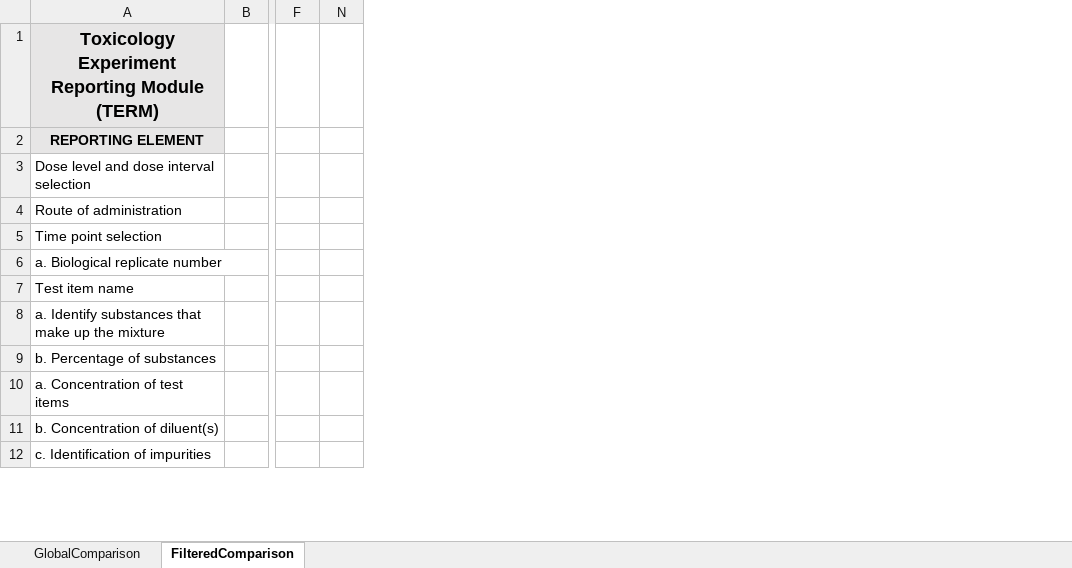
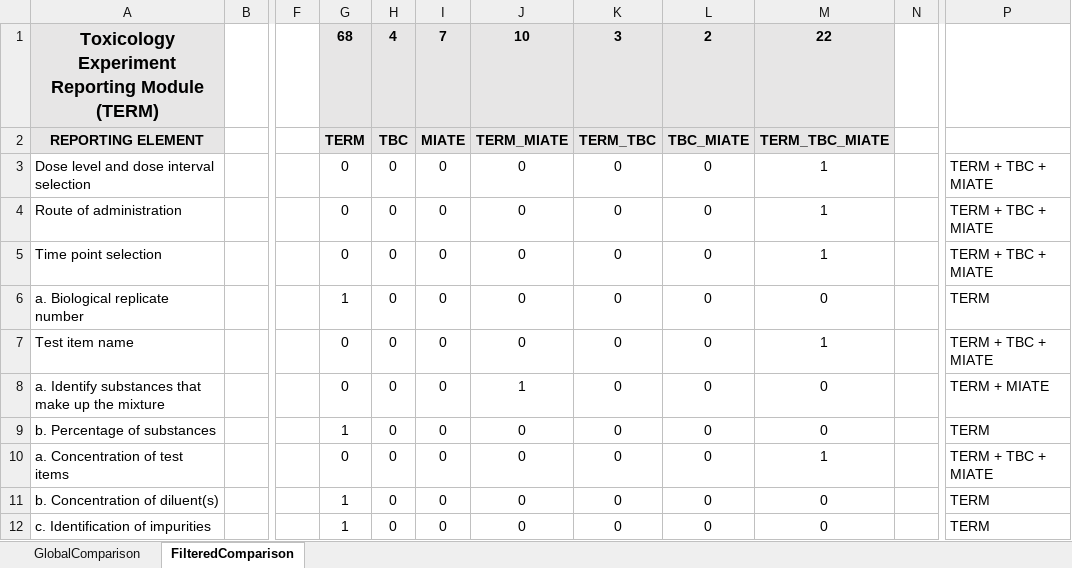
Before and after one commit to zacharewskilab/MIATE, an Excel workbook: Tools/ChecklistComparisons/TERM_TBC_MIATE_Comparison_040622.xlsx, sheet FilteredComparison, drawn as a sheet; only a part is shown, gaps mark what is left out; values as stored, in another font and other column widths than the file's, no borders; conditional formats not drawn; the diff names each change by its address in the sheet, - before the commit and + after, or states it on an @@ line.

```diff
--- a/Tools/ChecklistComparisons/TERM_TBC_MIATE_Comparison_040622.xlsx (sheet FilteredComparison)
+++ b/Tools/ChecklistComparisons/TERM_TBC_MIATE_Comparison_040622.xlsx (sheet FilteredComparison)
@@ column G unhidden, rows 1-12: 68 | TERM | 0 | 0 | 0 | 1 | 0 | 0 | 1 | 0 | 1 | 1 @@
@@ column H unhidden, rows 1-12: 4 | TBC | 0 | 0 | 0 | 0 | 0 | 0 | 0 | 0 | 0 | 0 @@
@@ column I unhidden, rows 1-12: 7 | MIATE | 0 | 0 | 0 | 0 | 0 | 0 | 0 | 0 | 0 | 0 @@
@@ column J unhidden, rows 1-12: 10 | TERM_MIATE | 0 | 0 | 0 | 0 | 0 | 1 | 0 | 0 | 0 | 0 @@
@@ column K unhidden, rows 1-12: 3 | TERM_TBC | 0 | 0 | 0 | 0 | 0 | 0 | 0 | 0 | 0 | 0 @@
@@ column L unhidden, rows 1-12: 2 | TBC_MIATE | 0 | 0 | 0 | 0 | 0 | 0 | 0 | 0 | 0 | 0 @@
@@ column M unhidden, rows 1-12: 22 | TERM_TBC_MIATE | 1 | 1 | 1 | 0 | 1 | 0 | 0 | 1 | 0 | 0 @@
+column P, rows 3-12: TERM + TBC + MIATE | TERM + TBC + MIATE | TERM + TBC + MIATE | TERM | TERM + TBC + MIATE | TERM + MIATE | TERM | TERM + TBC + MIATE | TERM | TERM
```
Also changed, not shown: 8 other files.
